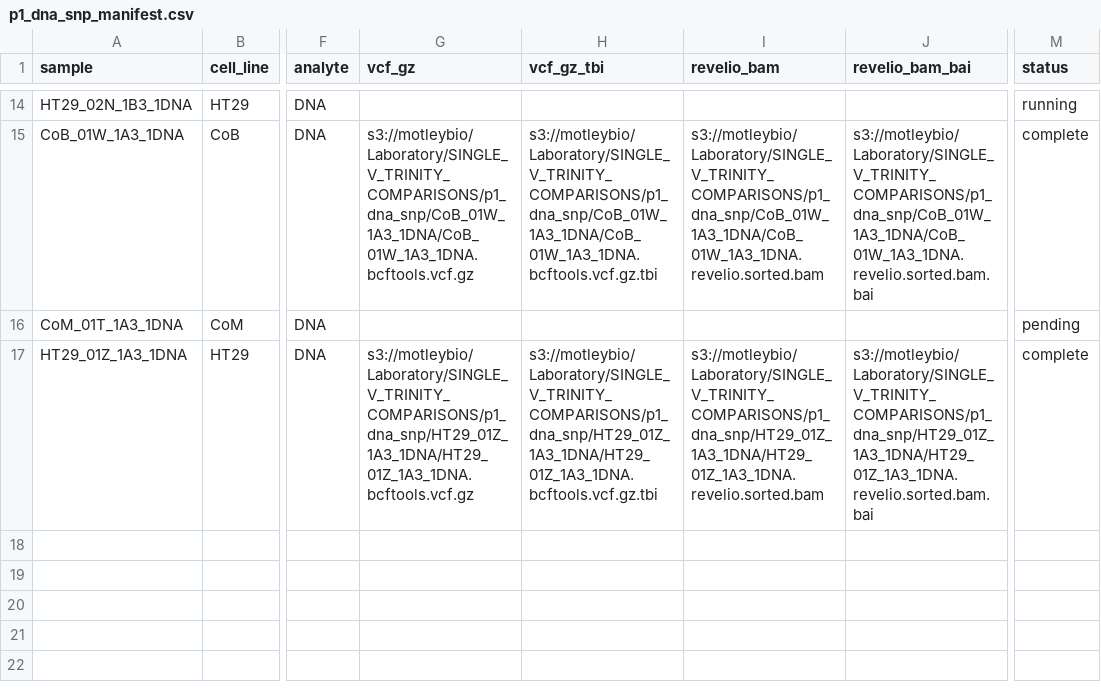
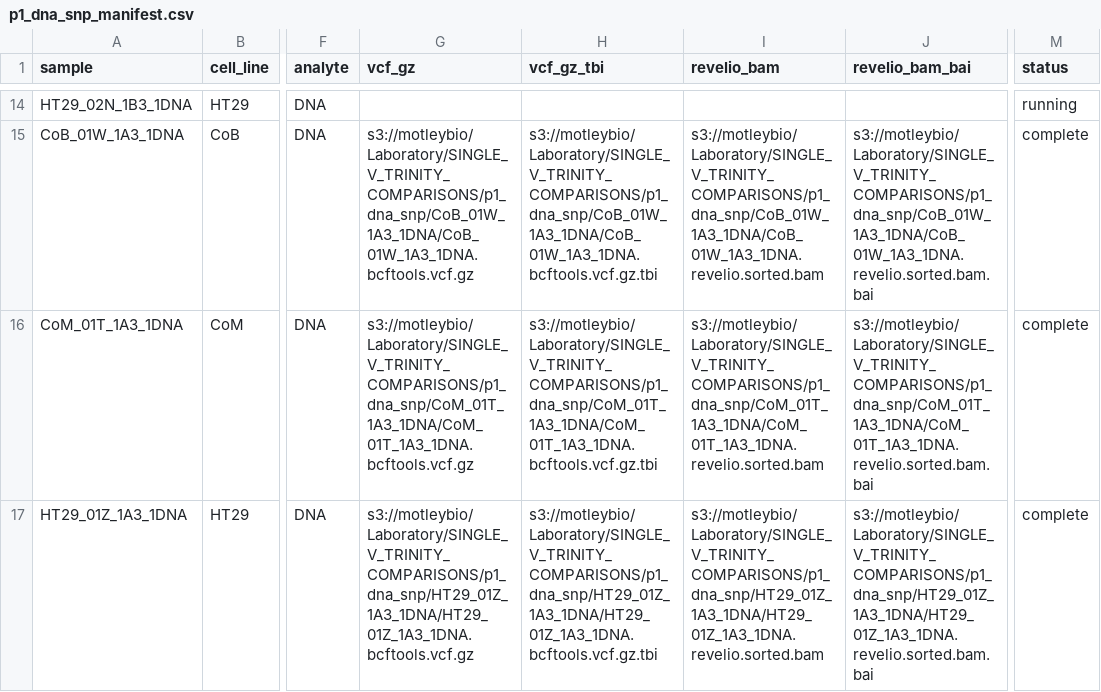
Before and after one commit to MarcusAtMotley/PoCFigureReprocessing, a CSV file: output_manifests/p1_dna_snp_manifest.csv, drawn as a sheet; only a part is shown, gaps mark what is left out; the diff names each change by its address in the sheet, - before the commit and + after, or states it on an @@ line.

```diff
--- a/output_manifests/p1_dna_snp_manifest.csv
+++ b/output_manifests/p1_dna_snp_manifest.csv
-G16 (vcf_gz): (empty)
+G16 (vcf_gz): s3://motleybio/Laboratory/SINGLE_V_TRINITY_COMPARISONS/p1_dna_snp/CoM_01T_1A3_1DNA/CoM_01T_1A3_1DNA.bcftools.vcf.gz
-H16 (vcf_gz_tbi): (empty)
+H16 (vcf_gz_tbi): s3://motleybio/Laboratory/SINGLE_V_TRINITY_COMPARISONS/p1_dna_snp/CoM_01T_1A3_1DNA/CoM_01T_1A3_1DNA.bcftools.vcf.gz.tbi
-I16 (revelio_bam): (empty)
+I16 (revelio_bam): s3://motleybio/Laboratory/SINGLE_V_TRINITY_COMPARISONS/p1_dna_snp/CoM_01T_1A3_1DNA/CoM_01T_1A3_1DNA.revelio.sorted.bam
-J16 (revelio_bam_bai): (empty)
+J16 (revelio_bam_bai): s3://motleybio/Laboratory/SINGLE_V_TRINITY_COMPARISONS/p1_dna_snp/CoM_01T_1A3_1DNA/CoM_01T_1A3_1DNA.revelio.sorted.bam.bai
-M16 (status): pending
+M16 (status): complete
```
Also changed, not shown: 1 other file.
